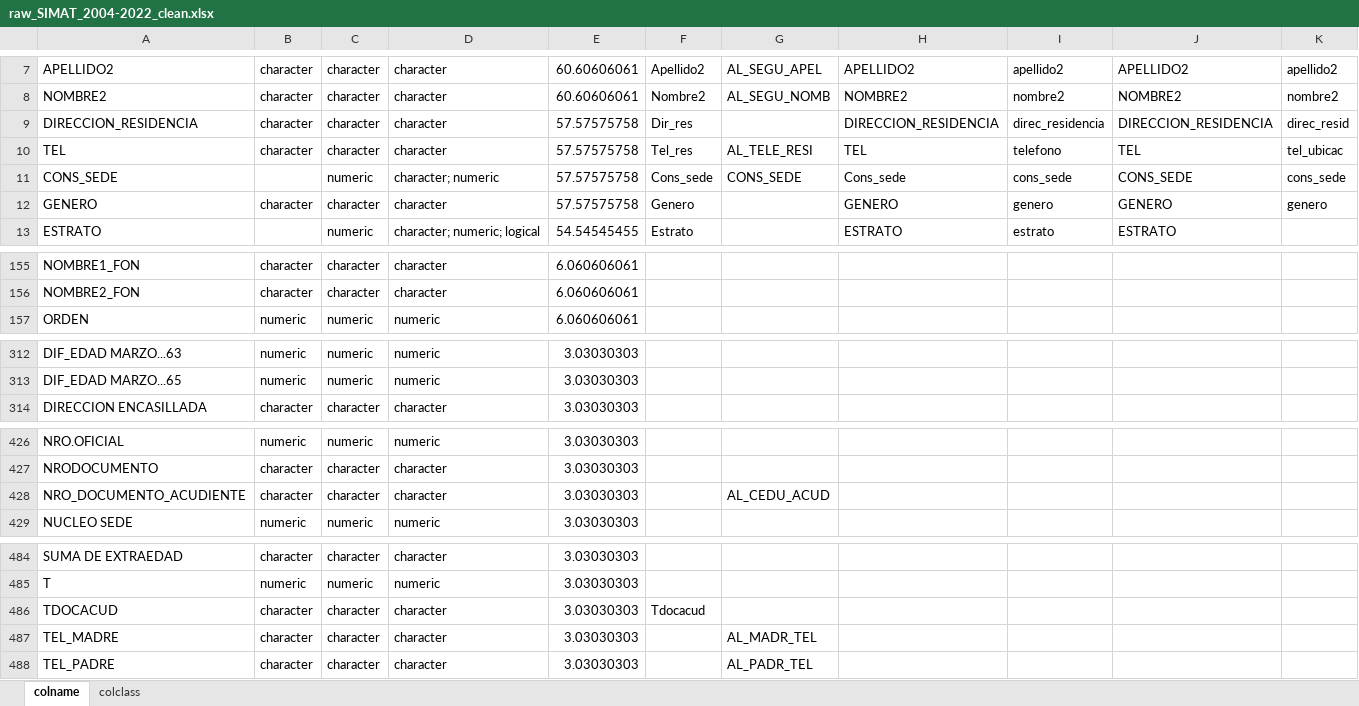
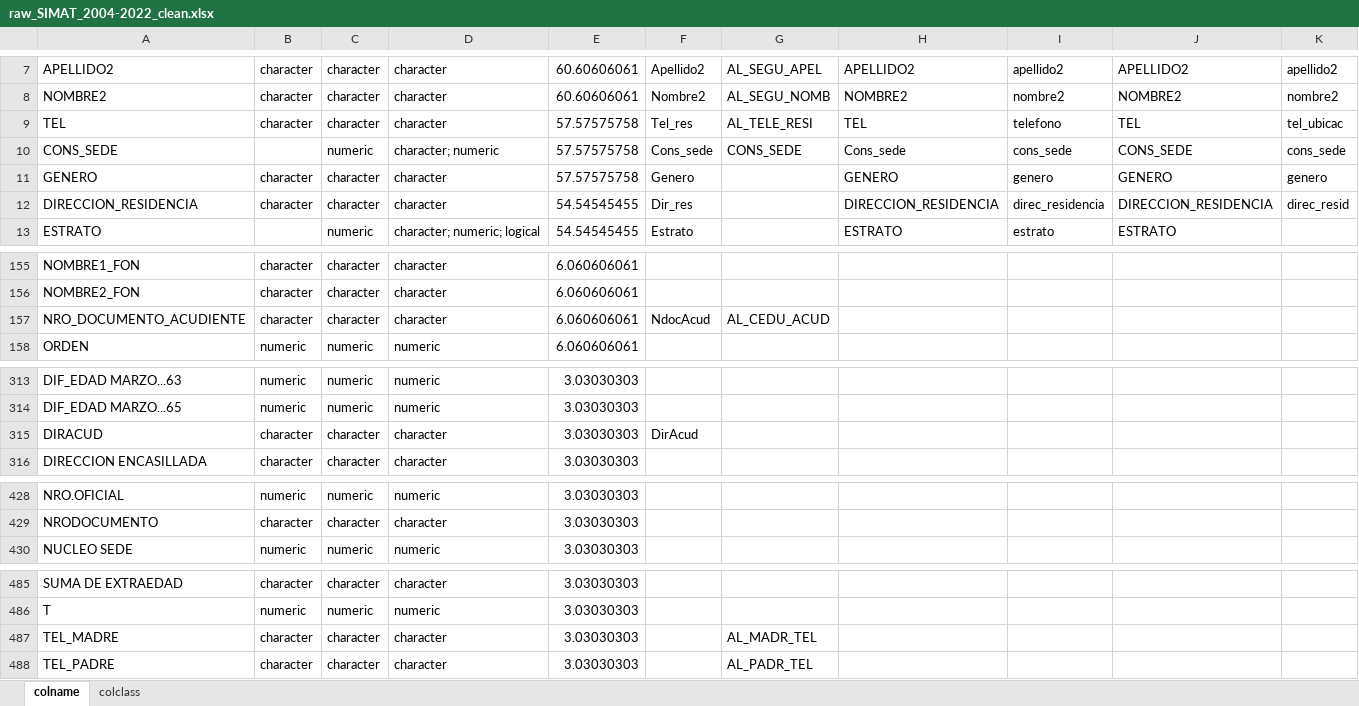
Before and after one commit to jdrengifoc/school_dropout, an Excel workbook: data/_metadata/dicts/raw_SIMAT_2004-2022_clean.xlsx, sheet colname, drawn as a sheet; only a part is shown, gaps mark what is left out; values as stored, in another font and other column widths than the file's, no borders; removed rows and columns are numbered as before the commit, all else as after; rows hold the shown columns only; the diff covers the shown part only; the diff names each change by its address in the sheet, - before the commit and + after, or states it on an @@ line.

```diff
--- a/data/_metadata/dicts/raw_SIMAT_2004-2022_clean.xlsx (sheet colname)
+++ b/data/_metadata/dicts/raw_SIMAT_2004-2022_clean.xlsx (sheet colname)
-row 9: DIRECCION_RESIDENCIA | character | character | character | 57.57575758 | Dir_res |  | DIRECCION_RESIDENCIA | direc_residencia | DIRECCION_RESIDENCIA | direc_resid
+row 12: DIRECCION_RESIDENCIA | character | character | character | 54.54545455 | Dir_res |  | DIRECCION_RESIDENCIA | direc_residencia | DIRECCION_RESIDENCIA | direc_resid
+row 157: NRO_DOCUMENTO_ACUDIENTE | character | character | character | 6.060606061 | NdocAcud | AL_CEDU_ACUD
+row 315: DIRACUD | character | character | character | 3.03030303 | DirAcud
-row 428: NRO_DOCUMENTO_ACUDIENTE | character | character | character | 3.03030303 |  | AL_CEDU_ACUD
-row 486: TDOCACUD | character | character | character | 3.03030303 | Tdocacud
```
Also changed, not shown: 1 edited cell elsewhere in this sheet, sheet colclass, data/_metadata/dicts/processed_SIMAT_2004-2022.xlsx, 2 other files.
